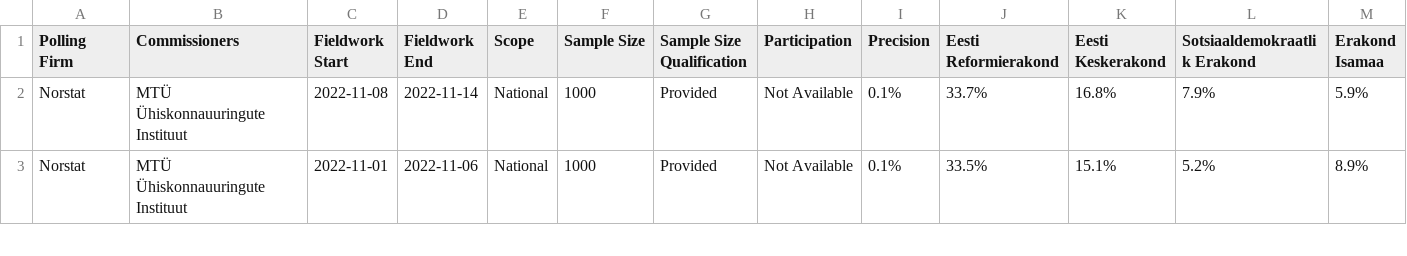
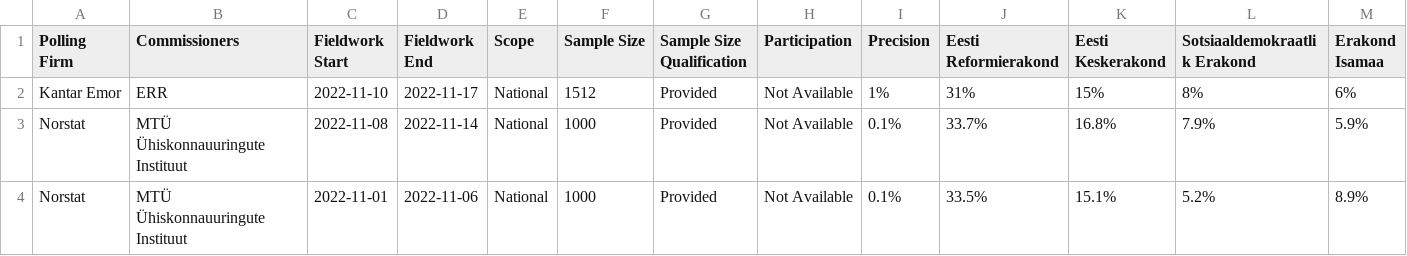
Before and after one commit to michalskop/europeelects, a CSV file: data_original/ee.csv, drawn as a sheet; only a part is shown; rows hold the shown columns only; the diff names each change by its address in the sheet, - before the commit and + after, or states it on an @@ line.

```diff
--- a/data_original/ee.csv
+++ b/data_original/ee.csv
+row 2: Kantar Emor | ERR | 2022-11-10 | 2022-11-17 | National | 1512 | Provided | Not Available | 1% | 31% | 15% | 8% | 6%
```
